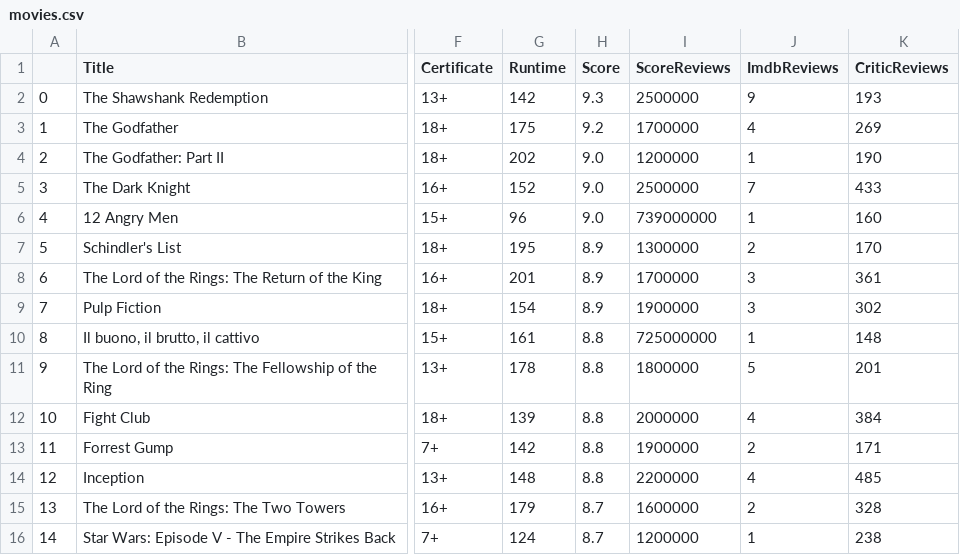
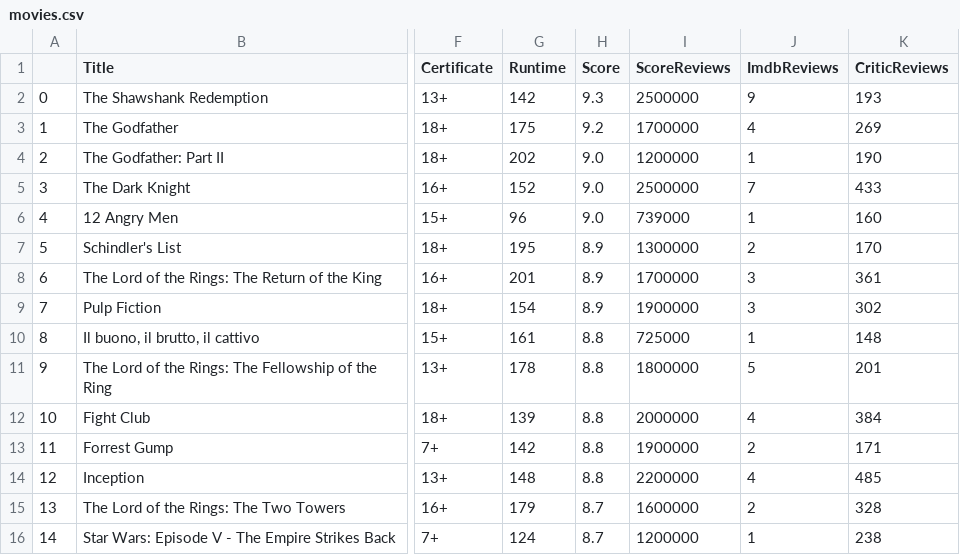
Before and after one commit to berkmonder/dataScience-portfolio, a CSV file: project2/movies.csv, drawn as a sheet; only a part is shown, gaps mark what is left out; the diff names each change by its address in the sheet, - before the commit and + after, or states it on an @@ line.

Commit message:
score number fix

```diff
--- a/project2/movies.csv
+++ b/project2/movies.csv
-I6 (ScoreReviews): 739000000
+I6 (ScoreReviews): 739000
-I10 (ScoreReviews): 725000000
+I10 (ScoreReviews): 725000
```
Also changed, not shown: 1 other file.
